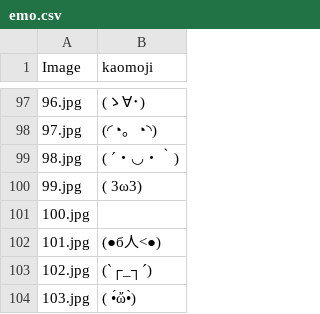
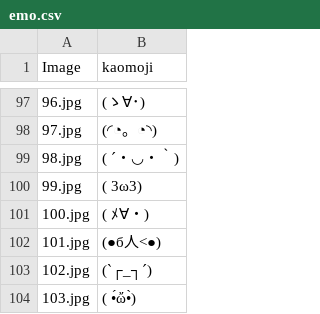
Before and after one commit to Antonio1228/FACE, a CSV file: emo.csv, drawn as a sheet; only a part is shown, gaps mark what is left out; the diff covers the shown part only.

Commit message:
add image to 150 & update points.csv,emo.csv

```diff
--- a/emo.csv
+++ b/emo.csv
@@ -100,3 +100,3 @@ Image,kaomoji
 99.jpg,( 3ω3)
-100.jpg,
+100.jpg,( ﾒ∀・)
 101.jpg,(●б人<●)
```
Also changed, not shown: 40 added rows and 8 edited cells elsewhere in this file, 50 other files.
